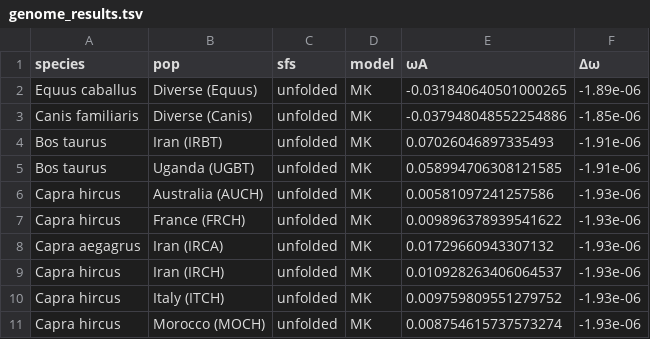
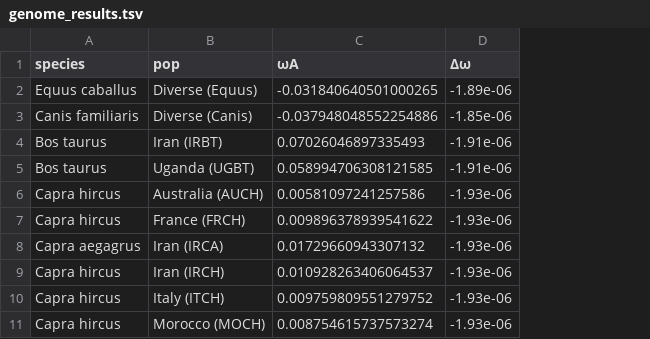
Before and after one commit to ThibaultLatrille/AdaptaPop, a TSV file: manuscript/artworks/no_control/genome_results.tsv, drawn as a sheet; only a part is shown; the diff names each change by its address in the sheet, - before the commit and + after, or states it on an @@ line.

```diff
--- a/manuscript/artworks/no_control/genome_results.tsv
+++ b/manuscript/artworks/no_control/genome_results.tsv
-column C (sfs), rows 2-11: all unfolded
-column D (model), rows 2-11: all MK
```
Also changed, not shown: 21 other files.
